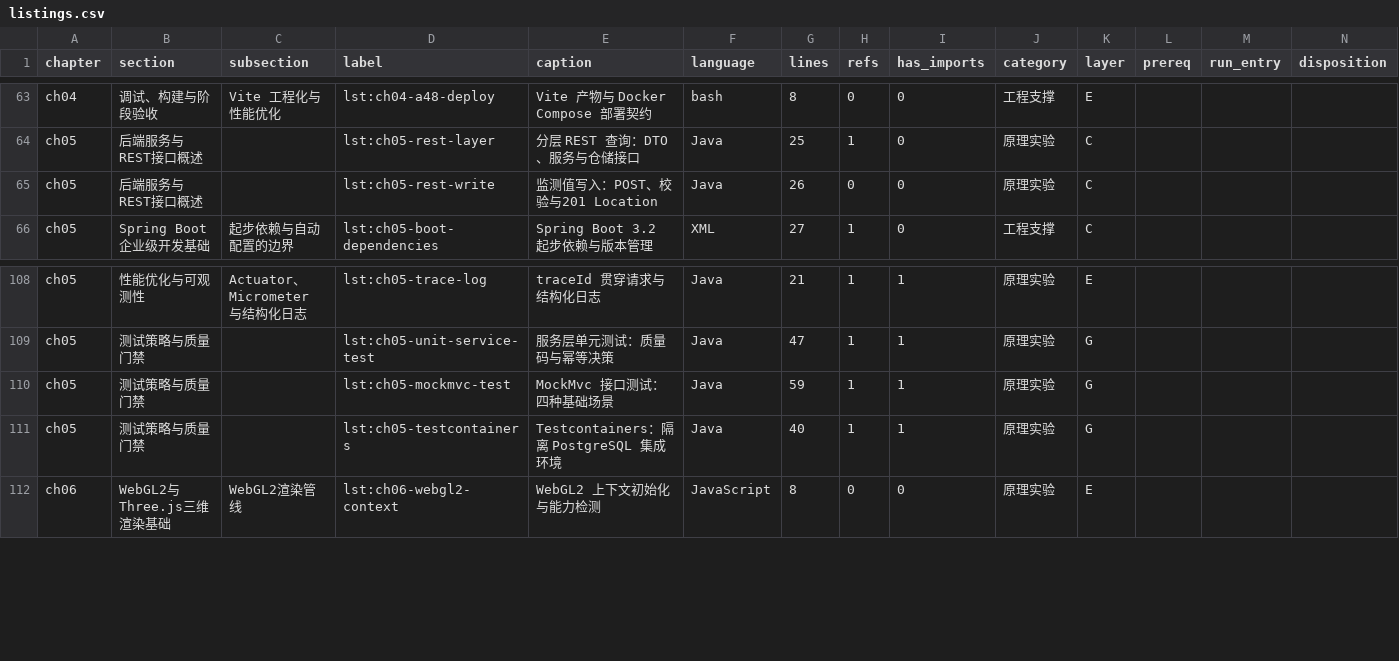
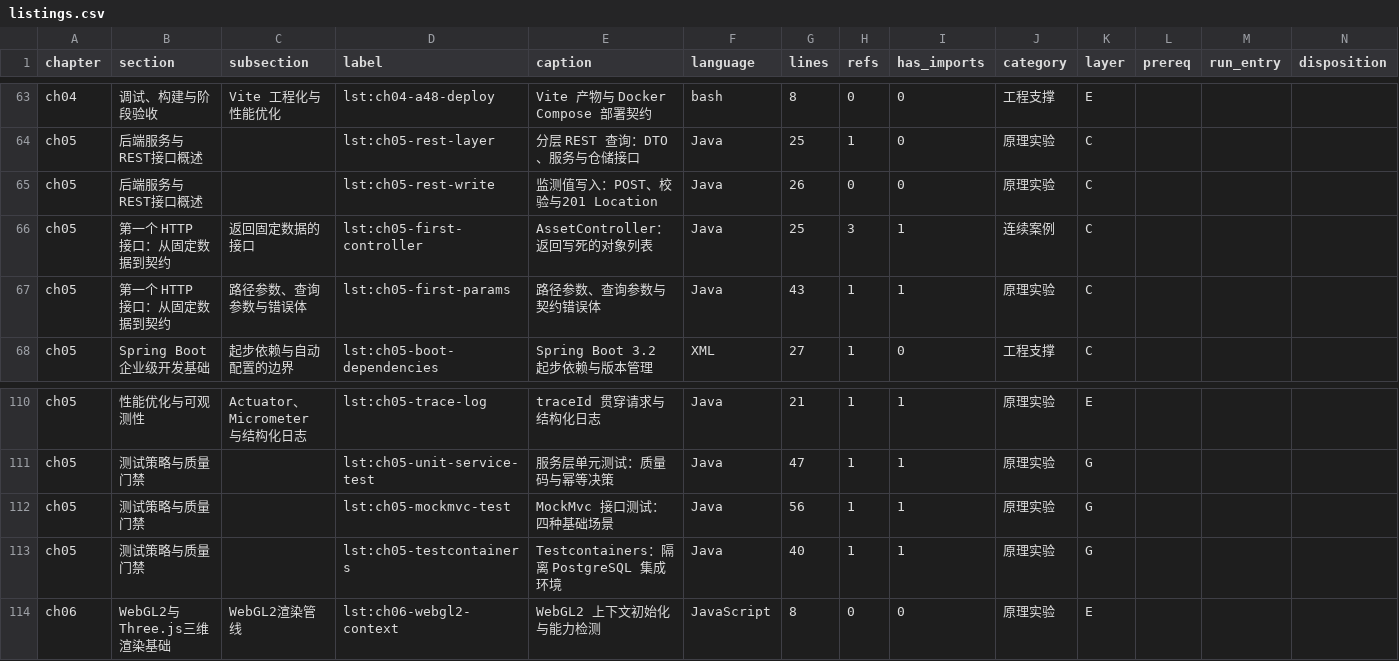
Before and after one commit to hjunqq/textbook, a CSV file: tools/r0/listings.csv, drawn as a sheet; only a part is shown, gaps mark what is left out.

```diff
--- a/tools/r0/listings.csv
+++ b/tools/r0/listings.csv
@@ -65,2 +65,4 @@ ch05,后端服务与REST接口概述,,lst:ch05-rest-layer,分层 REST 查询：D
 ch05,后端服务与REST接口概述,,lst:ch05-rest-write,监测值写入：POST、校验与201 Location,Java,26,0,0,原理实验,C,,,
+ch05,第一个 HTTP 接口：从固定数据到契约,返回固定数据的接口,lst:ch05-first-controller,AssetController：返回写死的对象列表,Java,25,3,1,连续案例,C,,,
+ch05,第一个 HTTP 接口：从固定数据到契约,路径参数、查询参数与错误体,lst:ch05-first-params,路径参数、查询参数与契约错误体,Java,43,1,1,原理实验,C,,,
 ch05,Spring Boot企业级开发基础,起步依赖与自动配置的边界,lst:ch05-boot-dependencies,Spring Boot 3.2 起步依赖与版本管理,XML,27,1,0,工程支撑,C,,,
@@ -109,3 +111,3 @@ ch05,性能优化与可观测性,Actuator、Micrometer 与结构化日志,lst:ch
 ch05,测试策略与质量门禁,,lst:ch05-unit-service-test,服务层单元测试：质量码与幂等决策,Java,47,1,1,原理实验,G,,,
-ch05,测试策略与质量门禁,,lst:ch05-mockmvc-test,MockMvc 接口测试：四种基础场景,Java,59,1,1,原理实验,G,,,
+ch05,测试策略与质量门禁,,lst:ch05-mockmvc-test,MockMvc 接口测试：四种基础场景,Java,56,1,1,原理实验,G,,,
 ch05,测试策略与质量门禁,,lst:ch05-testcontainers,Testcontainers：隔离 PostgreSQL 集成环境,Java,40,1,1,原理实验,G,,,
```
Also changed, not shown: tools/r0/sections.csv, 8 other files.
